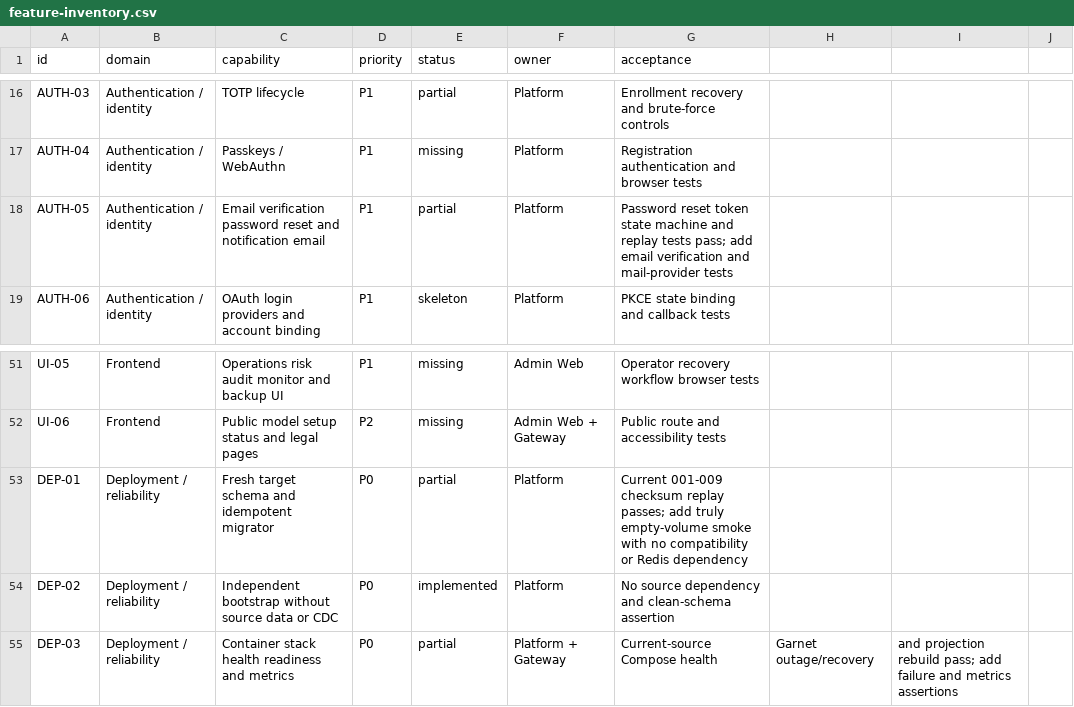
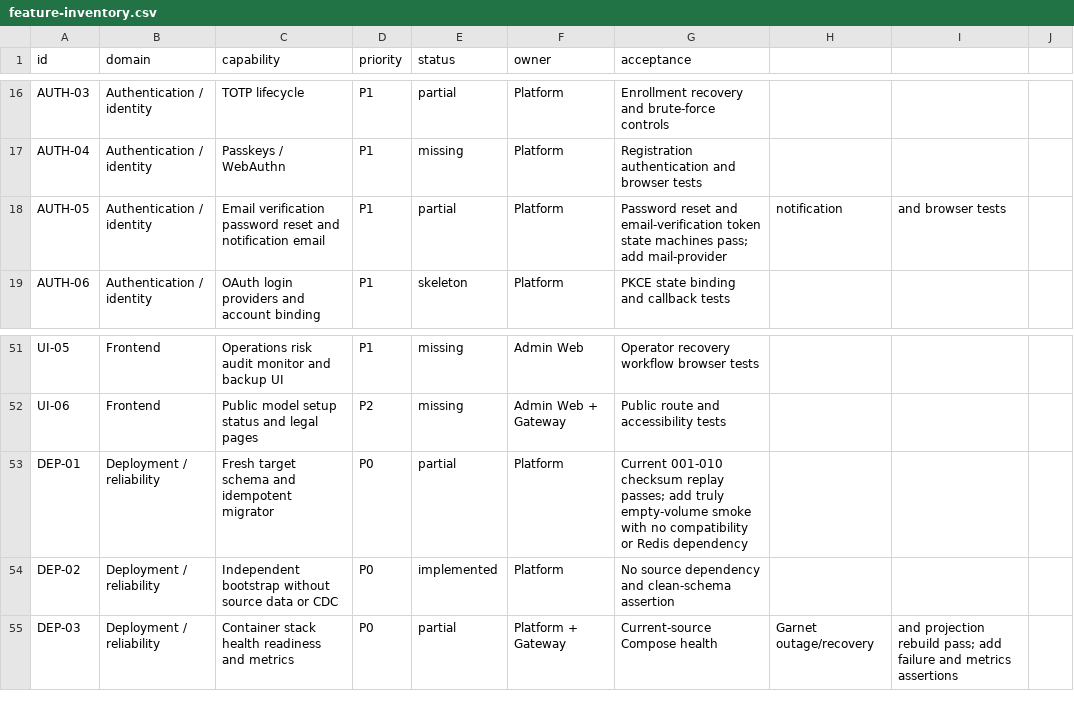
Before and after one commit to GMorandi/ScalaAPI-Platform, a CSV file: docs/rewrite/feature-inventory.csv, drawn as a sheet; only a part is shown, gaps mark what is left out.

Commit message:
docs(platform): record email verification milestone
Refresh the rewrite baseline to migration 010 and current Admin/migrator images. Record one-time verification-token runtime evidence, durable verification state, updated AUTH-05 acceptance, and the remaining mail-provider and browser gates.

```diff
--- a/docs/rewrite/feature-inventory.csv
+++ b/docs/rewrite/feature-inventory.csv
@@ -17,3 +17,3 @@ AUTH-03,Authentication / identity,TOTP lifecycle,P1,partial,Platform,Enrollment
 AUTH-04,Authentication / identity,Passkeys / WebAuthn,P1,missing,Platform,Registration authentication and browser tests
-AUTH-05,Authentication / identity,Email verification password reset and notification email,P1,partial,Platform,Password reset token state machine and replay tests pass; add email verification and mail-provider tests
+AUTH-05,Authentication / identity,Email verification password reset and notification email,P1,partial,Platform,Password reset and email-verification token state machines pass; add mail-provider, notification, and browser tests
 AUTH-06,Authentication / identity,OAuth login providers and account binding,P1,skeleton,Platform,PKCE state binding and callback tests
@@ -52,3 +52,3 @@ UI-05,Frontend,Operations risk audit monitor and backup UI,P1,missing,Admin Web,
 UI-06,Frontend,Public model setup status and legal pages,P2,missing,Admin Web + Gateway,Public route and accessibility tests
-DEP-01,Deployment / reliability,Fresh target schema and idempotent migrator,P0,partial,Platform,Current 001-009 checksum replay passes; add truly empty-volume smoke with no compatibility or Redis dependency
+DEP-01,Deployment / reliability,Fresh target schema and idempotent migrator,P0,partial,Platform,Current 001-010 checksum replay passes; add truly empty-volume smoke with no compatibility or Redis dependency
 DEP-02,Deployment / reliability,Independent bootstrap without source data or CDC,P0,implemented,Platform,No source dependency and clean-schema assertion
```
Also changed, not shown: 3 other files.
